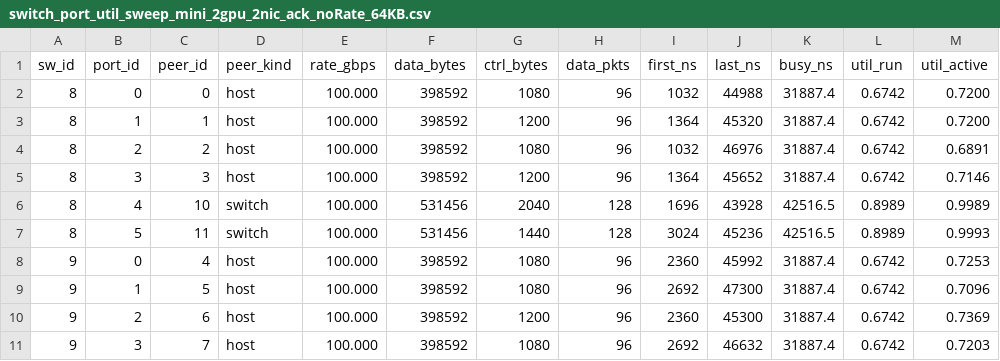
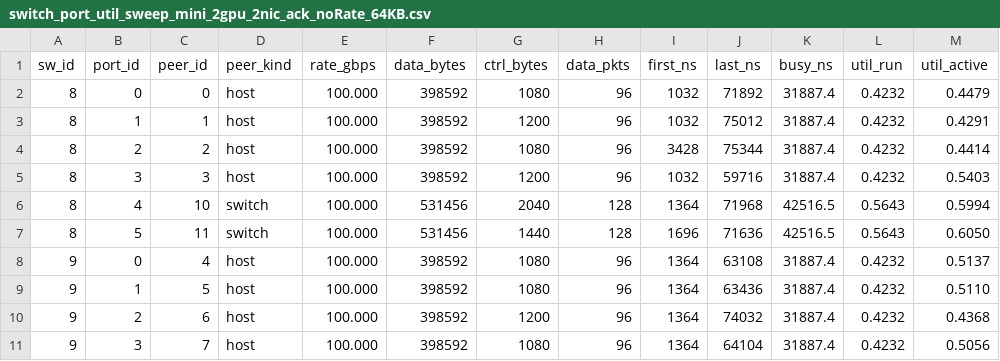
Before and after one commit to Woooooffy/ns-3-alibabacloud, a CSV file: simulation/scratch/logs/switch_port_util_sweep_mini_2gpu_2nic_ack_noRate_64KB.csv, drawn as a sheet; only a part is shown; the diff covers the shown part only.

```diff
--- a/simulation/scratch/logs/switch_port_util_sweep_mini_2gpu_2nic_ack_noRate_64KB.csv
+++ b/simulation/scratch/logs/switch_port_util_sweep_mini_2gpu_2nic_ack_noRate_64KB.csv
@@ -1,11 +1,11 @@
 sw_id,port_id,peer_id,peer_kind,rate_gbps,data_bytes,ctrl_bytes,data_pkts,first_ns,last_ns,busy_ns,util_run,util_active
-8,0,0,host,100.000,398592,1080,96,1032,44988,31887.4,0.6742,0.7200
-8,1,1,host,100.000,398592,1200,96,1364,45320,31887.4,0.6742,0.7200
-8,2,2,host,100.000,398592,1080,96,1032,46976,31887.4,0.6742,0.6891
-8,3,3,host,100.000,398592,1200,96,1364,45652,31887.4,0.6742,0.7146
-8,4,10,switch,100.000,531456,2040,128,1696,43928,42516.5,0.8989,0.9989
-8,5,11,switch,100.000,531456,1440,128,3024,45236,42516.5,0.8989,0.9993
-9,0,4,host,100.000,398592,1080,96,2360,45992,31887.4,0.6742,0.7253
-9,1,5,host,100.000,398592,1080,96,2692,47300,31887.4,0.6742,0.7096
-9,2,6,host,100.000,398592,1200,96,2360,45300,31887.4,0.6742,0.7369
-9,3,7,host,100.000,398592,1080,96,2692,46632,31887.4,0.6742,0.7203
+8,0,0,host,100.000,398592,1080,96,1032,71892,31887.4,0.4232,0.4479
+8,1,1,host,100.000,398592,1200,96,1032,75012,31887.4,0.4232,0.4291
+8,2,2,host,100.000,398592,1080,96,3428,75344,31887.4,0.4232,0.4414
+8,3,3,host,100.000,398592,1200,96,1032,59716,31887.4,0.4232,0.5403
+8,4,10,switch,100.000,531456,2040,128,1364,71968,42516.5,0.5643,0.5994
+8,5,11,switch,100.000,531456,1440,128,1696,71636,42516.5,0.5643,0.6050
+9,0,4,host,100.000,398592,1080,96,1364,63108,31887.4,0.4232,0.5137
+9,1,5,host,100.000,398592,1080,96,1364,63436,31887.4,0.4232,0.5110
+9,2,6,host,100.000,398592,1200,96,1364,74032,31887.4,0.4232,0.4368
+9,3,7,host,100.000,398592,1080,96,1364,64104,31887.4,0.4232,0.5056
```
Also changed, not shown: 20 edited cells elsewhere in this file, simulation/scratch/logs/switch_port_util_sweep_mini_1gpu_1nic_1A_ack_milp_4MB.csv, simulation/scratch/sweep_results/1A_ack/results.csv, 10 other files.
